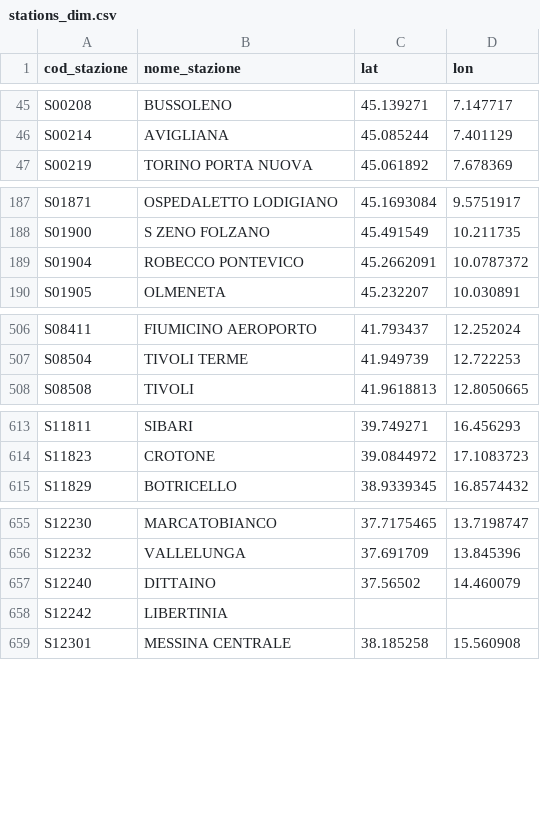
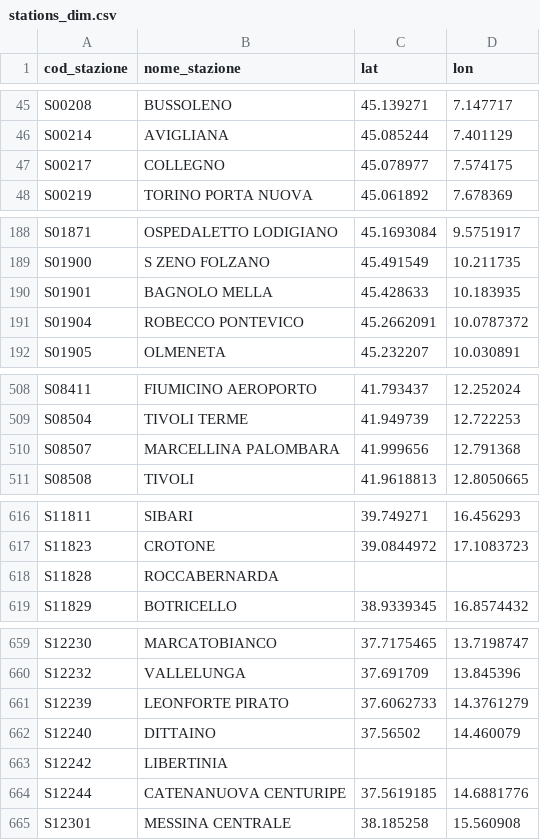
Before and after one commit to DrElegantia/trainstats-dashboard, a CSV file: data/gold/stations_dim.csv, drawn as a sheet; only a part is shown, gaps mark what is left out; the diff names each change by its address in the sheet, - before the commit and + after, or states it on an @@ line.

```diff
--- a/data/gold/stations_dim.csv
+++ b/data/gold/stations_dim.csv
+row 47: S00217 | COLLEGNO | 45.078977 | 7.574175
+row 190: S01901 | BAGNOLO MELLA | 45.428633 | 10.183935
+row 510: S08507 | MARCELLINA PALOMBARA | 41.999656 | 12.791368
+row 618: S11828 | ROCCABERNARDA
+row 661: S12239 | LEONFORTE PIRATO | 37.6062733 | 14.3761279
+row 664: S12244 | CATENANUOVA CENTURIPE | 37.5619185 | 14.6881776
```
Also changed, not shown: data/gold/copertura_categoria.csv, 16 other files.
